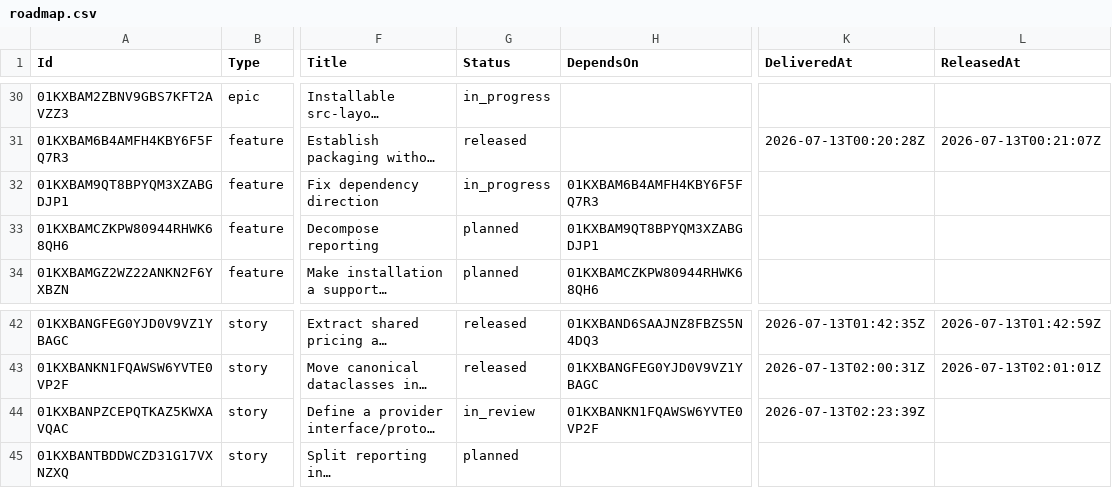
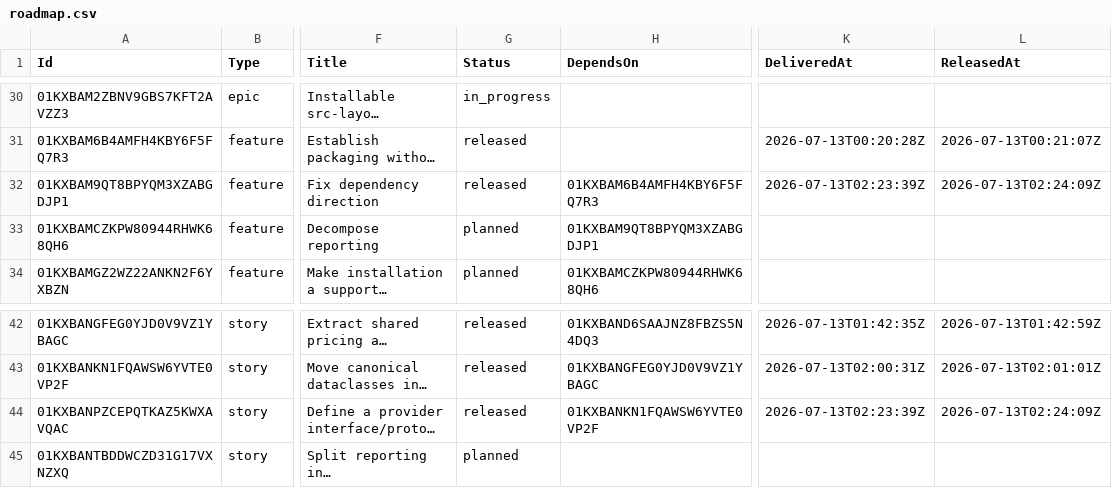
Before and after one commit to DecoupledLogic/traceyield, a CSV file: roadmap.csv, drawn as a sheet; only a part is shown, gaps mark what is left out; long unchanged cells end in …; the diff names each change by its address in the sheet, - before the commit and + after, or states it on an @@ line.

Commit message:
chore(roadmap): E3-F2-S4 released (PR #27)

```diff
--- a/roadmap.csv
+++ b/roadmap.csv
-G32 (Status): in_progress
+G32 (Status): released
-K32 (DeliveredAt): (empty)
+K32 (DeliveredAt): 2026-07-13T02:23:39Z
-L32 (ReleasedAt): (empty)
+L32 (ReleasedAt): 2026-07-13T02:24:09Z
-G44 (Status): in_review
+G44 (Status): released
-L44 (ReleasedAt): (empty)
+L44 (ReleasedAt): 2026-07-13T02:24:09Z
```
Also changed, not shown: 2 other files.
